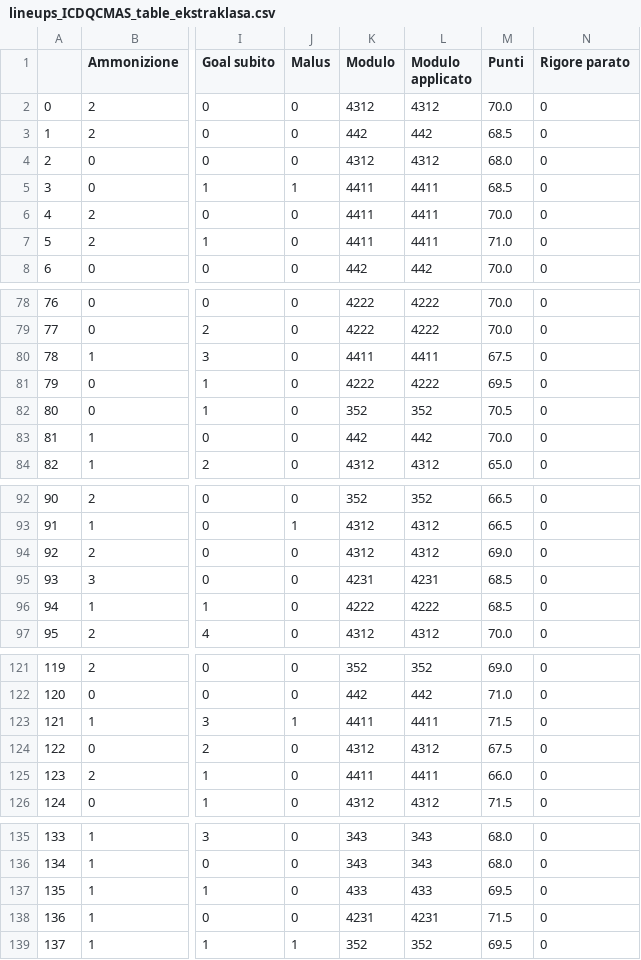
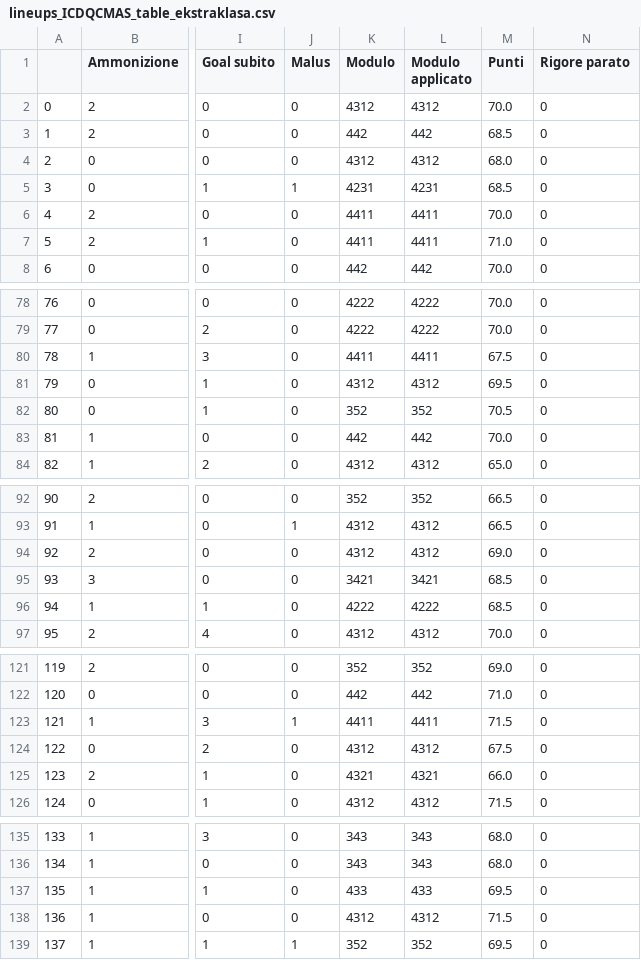
Before and after one commit to TommasoAmici/fantagazzetta_stats, a CSV file: lineups_ICDQCMAS_table_ekstraklasa.csv, drawn as a sheet; only a part is shown, gaps mark what is left out; the diff covers the shown part only; the diff names each change by its address in the sheet, - before the commit and + after, or states it on an @@ line.

```diff
--- a/lineups_ICDQCMAS_table_ekstraklasa.csv
+++ b/lineups_ICDQCMAS_table_ekstraklasa.csv
-K5 (Modulo): 4411
+K5 (Modulo): 4231
-L5 (Modulo applicato): 4411
+L5 (Modulo applicato): 4231
-K81 (Modulo): 4222
+K81 (Modulo): 4312
-L81 (Modulo applicato): 4222
+L81 (Modulo applicato): 4312
-K95 (Modulo): 4231
+K95 (Modulo): 3421
-L95 (Modulo applicato): 4231
+L95 (Modulo applicato): 3421
-K125 (Modulo): 4411
+K125 (Modulo): 4321
-L125 (Modulo applicato): 4411
+L125 (Modulo applicato): 4321
-K138 (Modulo): 4231
+K138 (Modulo): 4312
-L138 (Modulo applicato): 4231
+L138 (Modulo applicato): 4312
```
Also changed, not shown: 55 edited cells elsewhere in this file, lineups_ICDQCMAS_table_seriea.csv, lineups_classic.csv, 4 other files.
